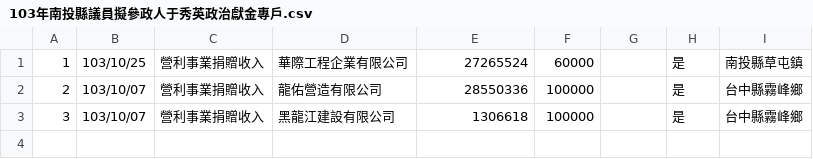
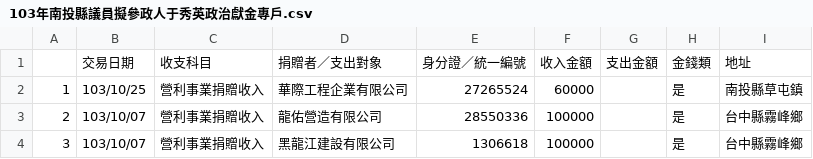
Before and after one commit to kiang/cy.sunshine.2014, a CSV file: reports/103年南投縣議員擬參政人于秀英政治獻金專戶.csv, drawn as a sheet.

```diff
--- a/reports/103年南投縣議員擬參政人于秀英政治獻金專戶.csv
+++ b/reports/103年南投縣議員擬參政人于秀英政治獻金專戶.csv
@@ -1 +1,2 @@
+,交易日期,收支科目,捐贈者／支出對象,身分證／統一編號,收入金額,支出金額,金錢類,地址
 1,103/10/25,營利事業捐贈收入,華際工程企業有限公司,27265524,60000,,是,南投縣草屯鎮
```
Also changed, not shown: reports/103年南投縣議員擬參政人簡峻庭政治獻金專戶.csv, reports/103年南投縣議員擬參政人簡賜勝政治獻金專戶.csv, 10 other files.
